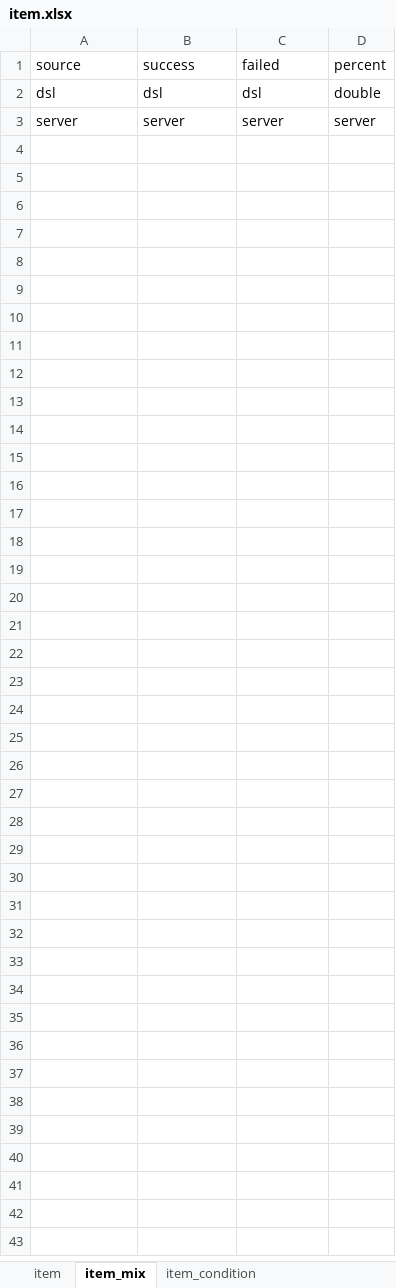
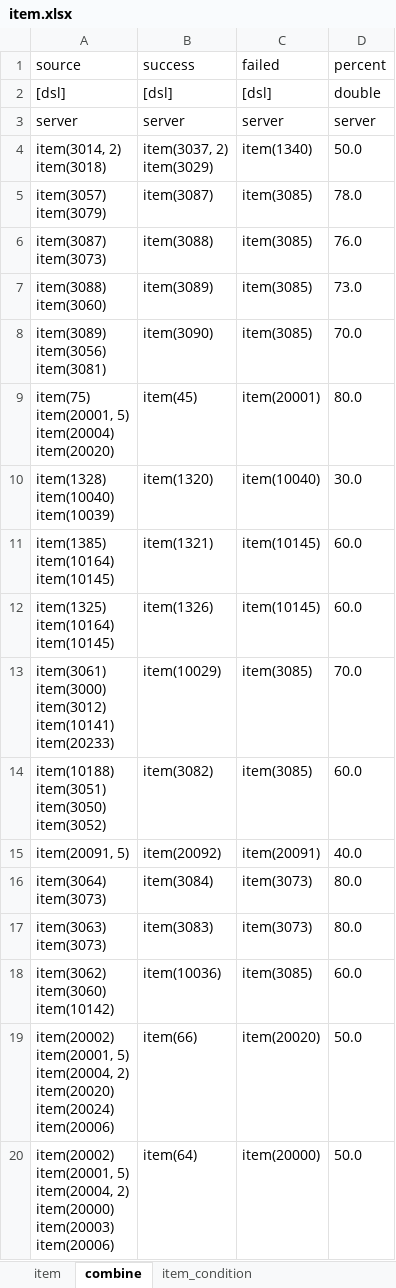
Before and after one commit to boyism80/fb, an Excel workbook: resources/table/item.xlsx, sheet combine, drawn as a sheet; only a part is shown; values as stored, in another font and other column widths than the file's, no borders; ↵ is a line break in a cell; the diff covers the shown part only; the diff names each change by its address in the sheet, - before the commit and + after, or states it on an @@ line.

```diff
--- a/resources/table/item.xlsx (sheet combine)
+++ b/resources/table/item.xlsx (sheet combine)
-sheet tab: item_mix
+sheet tab: combine
-A2 (source): dsl
+A2 (source): [dsl]
-B2 (success): dsl
+B2 (success): [dsl]
-C2 (failed): dsl
+C2 (failed): [dsl]
+row 4: item(3014, 2) ↵ item(3018) | item(3037, 2) ↵ item(3029) | item(1340) | 50.0
+row 5: item(3057) ↵ item(3079) | item(3087) | item(3085) | 78.0
+row 6: item(3087) ↵ item(3073) | item(3088) | item(3085) | 76.0
+row 7: item(3088) ↵ item(3060) | item(3089) | item(3085) | 73.0
+row 8: item(3089) ↵ item(3056) ↵ item(3081) | item(3090) | item(3085) | 70.0
+row 9: item(75) ↵ item(20001, 5) ↵ item(20004) ↵ item(20020) | item(45) | item(20001) | 80.0
+row 10: item(1328) ↵ item(10040) ↵ item(10039) | item(1320) | item(10040) | 30.0
+row 11: item(1385) ↵ item(10164) ↵ item(10145) | item(1321) | item(10145) | 60.0
+row 12: item(1325) ↵ item(10164) ↵ item(10145) | item(1326) | item(10145) | 60.0
+row 13: item(3061) ↵ item(3000) ↵ item(3012) ↵ item(10141) ↵ item(20233) | item(10029) | item(3085) | 70.0
+row 14: item(10188) ↵ item(3051) ↵ item(3050) ↵ item(3052) | item(3082) | item(3085) | 60.0
+row 15: item(20091, 5) | item(20092) | item(20091) | 40.0
+row 16: item(3064) ↵ item(3073) | item(3084) | item(3073) | 80.0
+row 17: item(3063) ↵ item(3073) | item(3083) | item(3073) | 80.0
+row 18: item(3062) ↵ item(3060) ↵ item(10142) | item(10036) | item(3085) | 60.0
+row 19: item(20002) ↵ item(20001, 5) ↵ item(20004, 2) ↵ item(20020) ↵ item(20024) ↵ item(20006) | item(66) | item(20020) | 50.0
+row 20: item(20002) ↵ item(20001, 5) ↵ item(20004, 2) ↵ item(20000) ↵ item(20003) ↵ item(20006) | item(64) | item(20000) | 50.0
```
Also changed, not shown: 63 added rows elsewhere in this sheet, sheet item, sheet item_condition, sheet equipment_option, resources/table/class.xlsx, resources/table/enum.class.xlsx, 33 other files.
